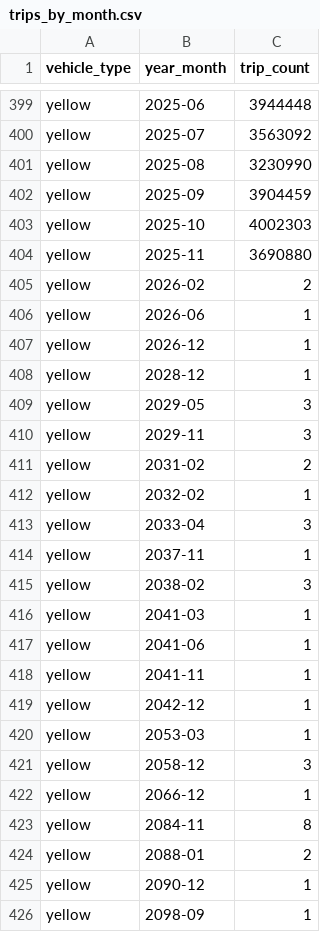
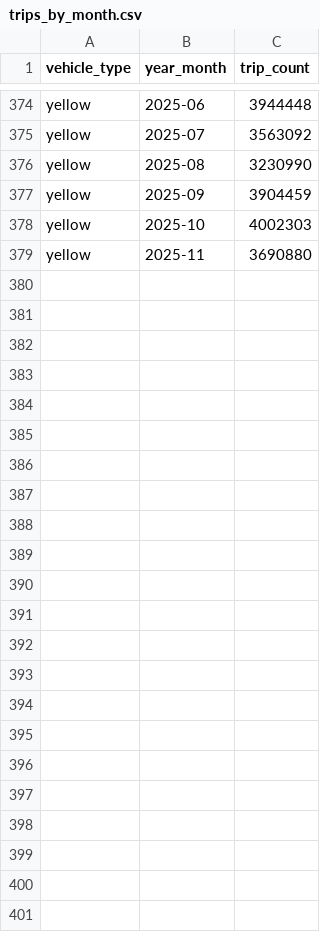
Before and after one commit to com-480-data-visualization/EliteHackers, a CSV file: nyc-tlc-pipeline/data/exports/trips_by_month.csv, drawn as a sheet; only a part is shown, gaps mark what is left out; the diff covers the shown part only.

```diff
--- a/nyc-tlc-pipeline/data/exports/trips_by_month.csv
+++ b/nyc-tlc-pipeline/data/exports/trips_by_month.csv
@@ -404,23 +379 @@ yellow,2025-10,4002303
 yellow,2025-11,3690880
-yellow,2026-02,2
-yellow,2026-06,1
-yellow,2026-12,1
-yellow,2028-12,1
-yellow,2029-05,3
-yellow,2029-11,3
-yellow,2031-02,2
-yellow,2032-02,1
-yellow,2033-04,3
-yellow,2037-11,1
-yellow,2038-02,3
-yellow,2041-03,1
-yellow,2041-06,1
-yellow,2041-11,1
-yellow,2042-12,1
-yellow,2053-03,1
-yellow,2058-12,3
-yellow,2066-12,1
-yellow,2084-11,8
-yellow,2088-01,2
-yellow,2090-12,1
-yellow,2098-09,1
```
Also changed, not shown: 25 removed rows elsewhere in this file, 17 other files.
